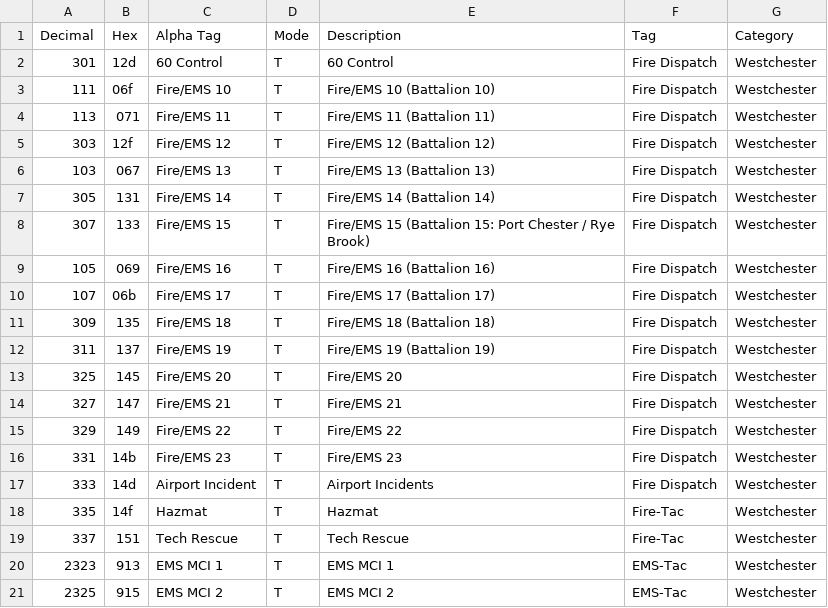
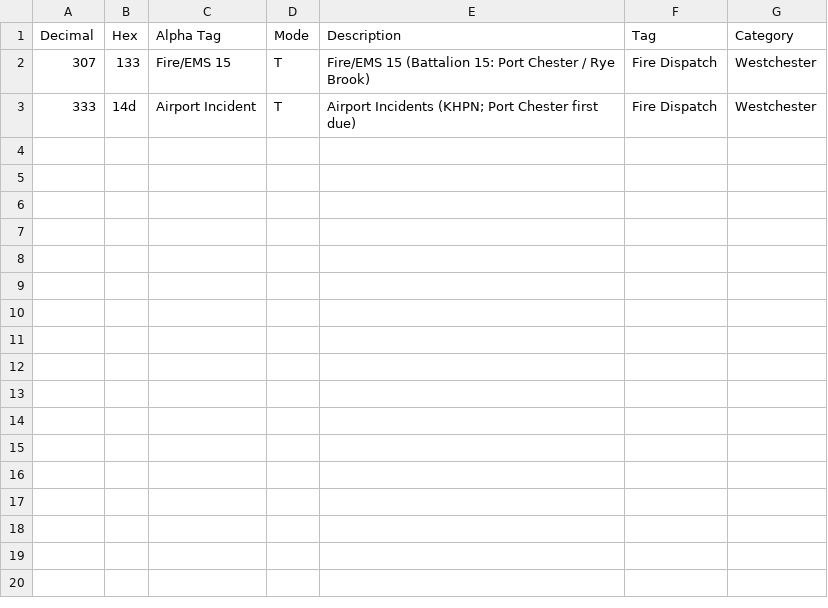
Before and after one commit to actualsecurity/sizeup, a CSV file: deploy/trunk-recorder/talkgroups.csv, drawn as a sheet.

Commit message:
P25: only Fire/EMS 15 (307) and Airport Incident (333) for now; header pill reads 'Fire/EMS 15'
User: 'i only want fire ems 15 and airport inc for right now'. talkgroups.csv has just those two
(the full 20-talkgroup fire/EMS list is kept as talkgroups_all.csv); both attach to our incident
(Port Chester is first due to KHPN). The P25 status label no longer lists every talkgroup name
(it overflowed the header). Unknown talkgroups are hidden in trunk-recorder's log again.

```diff
--- a/deploy/trunk-recorder/talkgroups.csv
+++ b/deploy/trunk-recorder/talkgroups.csv
@@ -1,21 +1,3 @@
 Decimal,Hex,Alpha Tag,Mode,Description,Tag,Category
-301,12d,60 Control,T,60 Control,Fire Dispatch,Westchester
-111,06f,Fire/EMS 10,T,Fire/EMS 10 (Battalion 10),Fire Dispatch,Westchester
-113,071,Fire/EMS 11,T,Fire/EMS 11 (Battalion 11),Fire Dispatch,Westchester
-303,12f,Fire/EMS 12,T,Fire/EMS 12 (Battalion 12),Fire Dispatch,Westchester
-103,067,Fire/EMS 13,T,Fire/EMS 13 (Battalion 13),Fire Dispatch,Westchester
-305,131,Fire/EMS 14,T,Fire/EMS 14 (Battalion 14),Fire Dispatch,Westchester
 307,133,Fire/EMS 15,T,Fire/EMS 15 (Battalion 15: Port Chester / Rye Brook),Fire Dispatch,Westchester
-105,069,Fire/EMS 16,T,Fire/EMS 16 (Battalion 16),Fire Dispatch,Westchester
-107,06b,Fire/EMS 17,T,Fire/EMS 17 (Battalion 17),Fire Dispatch,Westchester
-309,135,Fire/EMS 18,T,Fire/EMS 18 (Battalion 18),Fire Dispatch,Westchester
-311,137,Fire/EMS 19,T,Fire/EMS 19 (Battalion 19),Fire Dispatch,Westchester
-325,145,Fire/EMS 20,T,Fire/EMS 20,Fire Dispatch,Westchester
-327,147,Fire/EMS 21,T,Fire/EMS 21,Fire Dispatch,Westchester
-329,149,Fire/EMS 22,T,Fire/EMS 22,Fire Dispatch,Westchester
-331,14b,Fire/EMS 23,T,Fire/EMS 23,Fire Dispatch,Westchester
-333,14d,Airport Incident,T,Airport Incidents,Fire Dispatch,Westchester
-335,14f,Hazmat,T,Hazmat,Fire-Tac,Westchester
-337,151,Tech Rescue,T,Tech Rescue,Fire-Tac,Westchester
-2323,913,EMS MCI 1,T,EMS MCI 1,EMS-Tac,Westchester
-2325,915,EMS MCI 2,T,EMS MCI 2,EMS-Tac,Westchester
+333,14d,Airport Incident,T,Airport Incidents (KHPN; Port Chester first due),Fire Dispatch,Westchester
```
Also changed, not shown: 7 other files.
